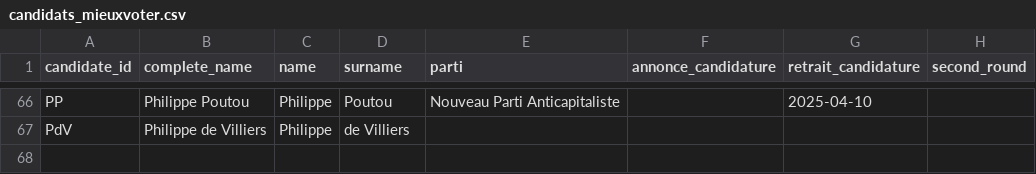
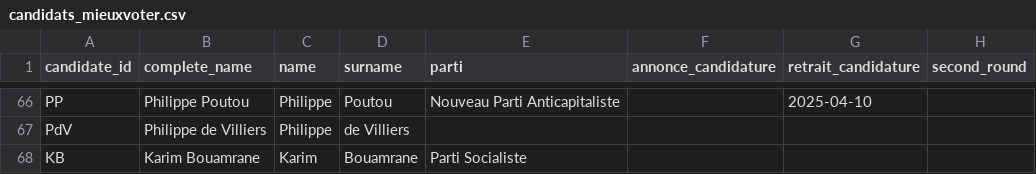
Before and after one commit to whyalwaysrose/presidentielle-2027, a CSV file: data/cache/candidats_mieuxvoter.csv, drawn as a sheet; only a part is shown, gaps mark what is left out; the diff names each change by its address in the sheet, - before the commit and + after, or states it on an @@ line.

```diff
--- a/data/cache/candidats_mieuxvoter.csv
+++ b/data/cache/candidats_mieuxvoter.csv
+row 68: KB | Karim Bouamrane | Karim | Bouamrane | Parti Socialiste
```
Also changed, not shown: 2 other files.
